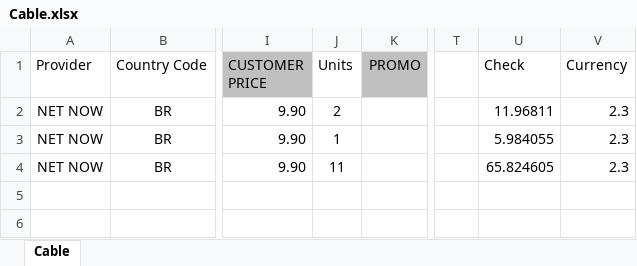
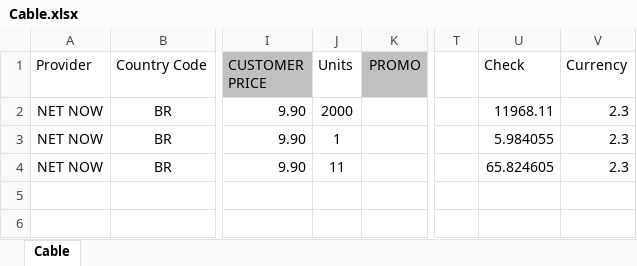
Before and after one commit to keyscores/utils, an Excel workbook: sofaaudit/Cable.xlsx, sheet Cable, drawn as a sheet; only a part is shown, gaps mark what is left out; values as stored, in another font and other column widths than the file's, no borders; the diff names each change by its address in the sheet, - before the commit and + after, or states it on an @@ line.

```diff
--- a/sofaaudit/Cable.xlsx (sheet Cable)
+++ b/sofaaudit/Cable.xlsx (sheet Cable)
-J2 (Units): 2
+J2 (Units): 2000
-U2 (Check): 11.96811
+U2 (Check): 11968.11
```
Also changed, not shown: sofaaudit/input.xlsx, 1 other file.
